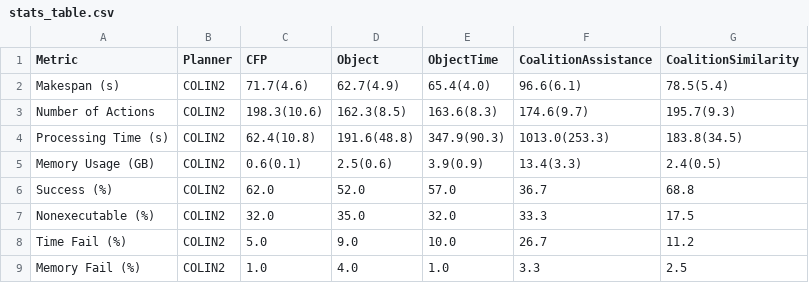
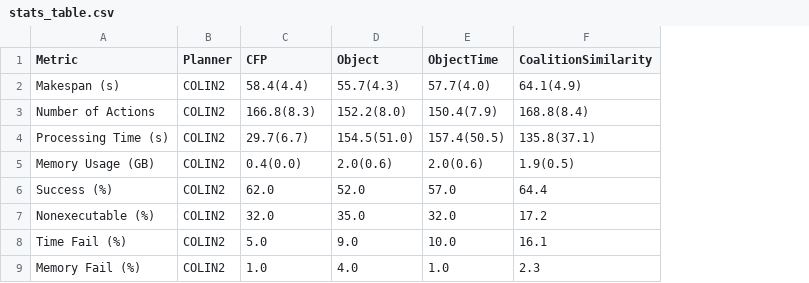
Before and after one commit to gilbertoamarcon/csvDatabase, a CSV file: csv/stats_table.csv, drawn as a sheet; removed rows and columns are numbered as before the commit, all else as after; the diff names each change by its address in the sheet, - before the commit and + after, or states it on an @@ line.

```diff
--- a/csv/stats_table.csv
+++ b/csv/stats_table.csv
-column F (CoalitionAssistance), rows 2-9: 96.6(6.1) | 174.6(9.7) | 1013.0(253.3) | 13.4(3.3) | 36.7 | 33.3 | 26.7 | 3.3
-C2 (CFP): 71.7(4.6)
+C2 (CFP): 58.4(4.4)
-D2 (Object): 62.7(4.9)
+D2 (Object): 55.7(4.3)
-E2 (ObjectTime): 65.4(4.0)
+E2 (ObjectTime): 57.7(4.0)
-F2 (CoalitionSimilarity): 78.5(5.4)
+F2 (CoalitionSimilarity): 64.1(4.9)
-C3 (CFP): 198.3(10.6)
+C3 (CFP): 166.8(8.3)
-D3 (Object): 162.3(8.5)
+D3 (Object): 152.2(8.0)
-E3 (ObjectTime): 163.6(8.3)
+E3 (ObjectTime): 150.4(7.9)
-F3 (CoalitionSimilarity): 195.7(9.3)
+F3 (CoalitionSimilarity): 168.8(8.4)
-C4 (CFP): 62.4(10.8)
+C4 (CFP): 29.7(6.7)
-D4 (Object): 191.6(48.8)
+D4 (Object): 154.5(51.0)
-E4 (ObjectTime): 347.9(90.3)
+E4 (ObjectTime): 157.4(50.5)
-F4 (CoalitionSimilarity): 183.8(34.5)
+F4 (CoalitionSimilarity): 135.8(37.1)
-C5 (CFP): 0.6(0.1)
+C5 (CFP): 0.4(0.0)
-D5 (Object): 2.5(0.6)
+D5 (Object): 2.0(0.6)
-E5 (ObjectTime): 3.9(0.9)
+E5 (ObjectTime): 2.0(0.6)
-F5 (CoalitionSimilarity): 2.4(0.5)
+F5 (CoalitionSimilarity): 1.9(0.5)
-F6 (CoalitionSimilarity): 68.8
+F6 (CoalitionSimilarity): 64.4
-F7 (CoalitionSimilarity): 17.5
+F7 (CoalitionSimilarity): 17.2
-F8 (CoalitionSimilarity): 11.2
+F8 (CoalitionSimilarity): 16.1
-F9 (CoalitionSimilarity): 2.5
+F9 (CoalitionSimilarity): 2.3
```
Also changed, not shown: csv/p_table.csv, csv/stats.csv, 10 other files.
